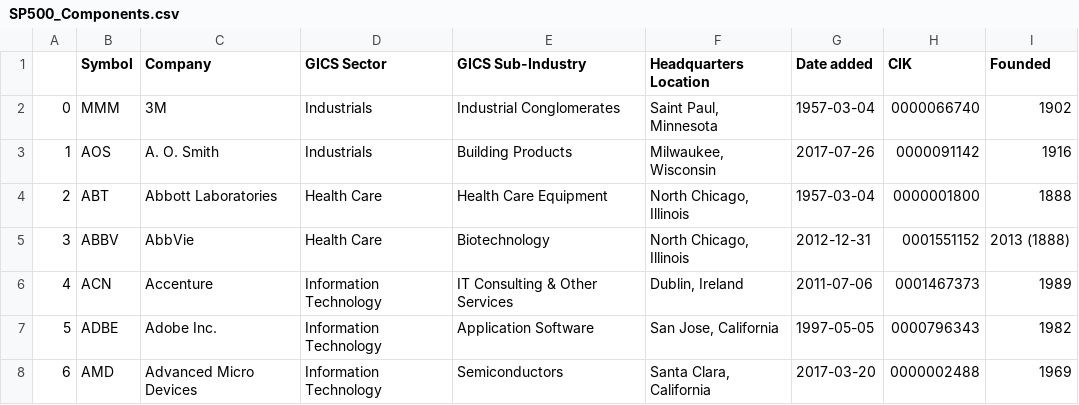
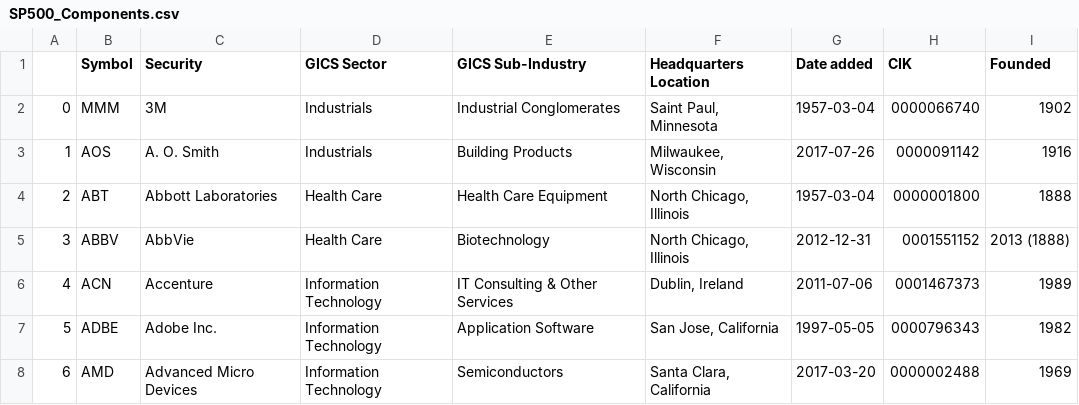
Before and after one commit to vvelicu/s-p500, a CSV file: data/SP500_Components.csv, drawn as a sheet; only a part is shown.

```diff
--- a/data/SP500_Components.csv
+++ b/data/SP500_Components.csv
@@ -1,2 +1,2 @@
-,Symbol,Company,GICS Sector,GICS Sub-Industry,Headquarters Location,Date added,CIK,Founded
+,Symbol,Security,GICS Sector,GICS Sub-Industry,Headquarters Location,Date added,CIK,Founded
 0,MMM,3M,Industrials,Industrial Conglomerates,"Saint Paul, Minnesota",1957-03-04,0000066740,1902
```
